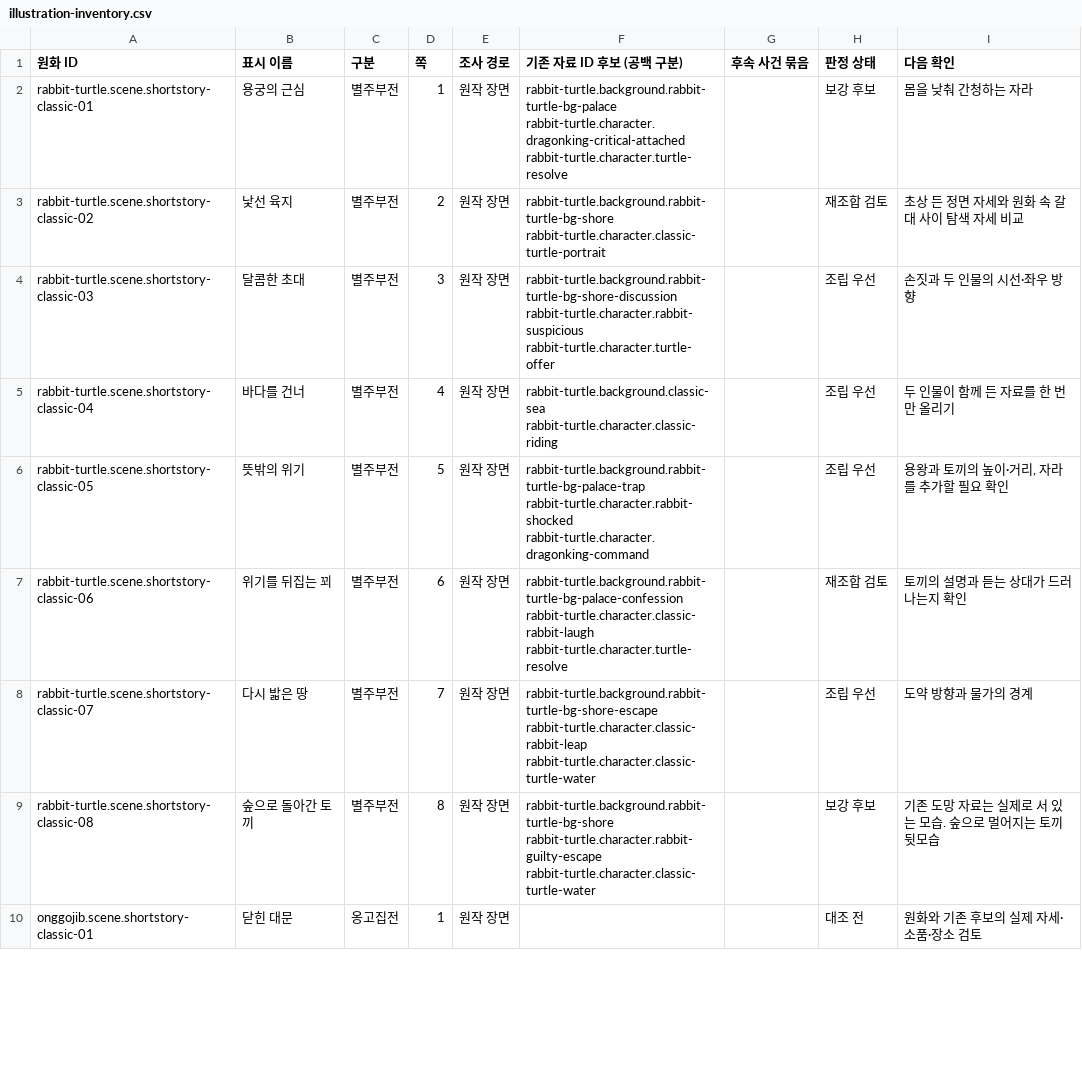
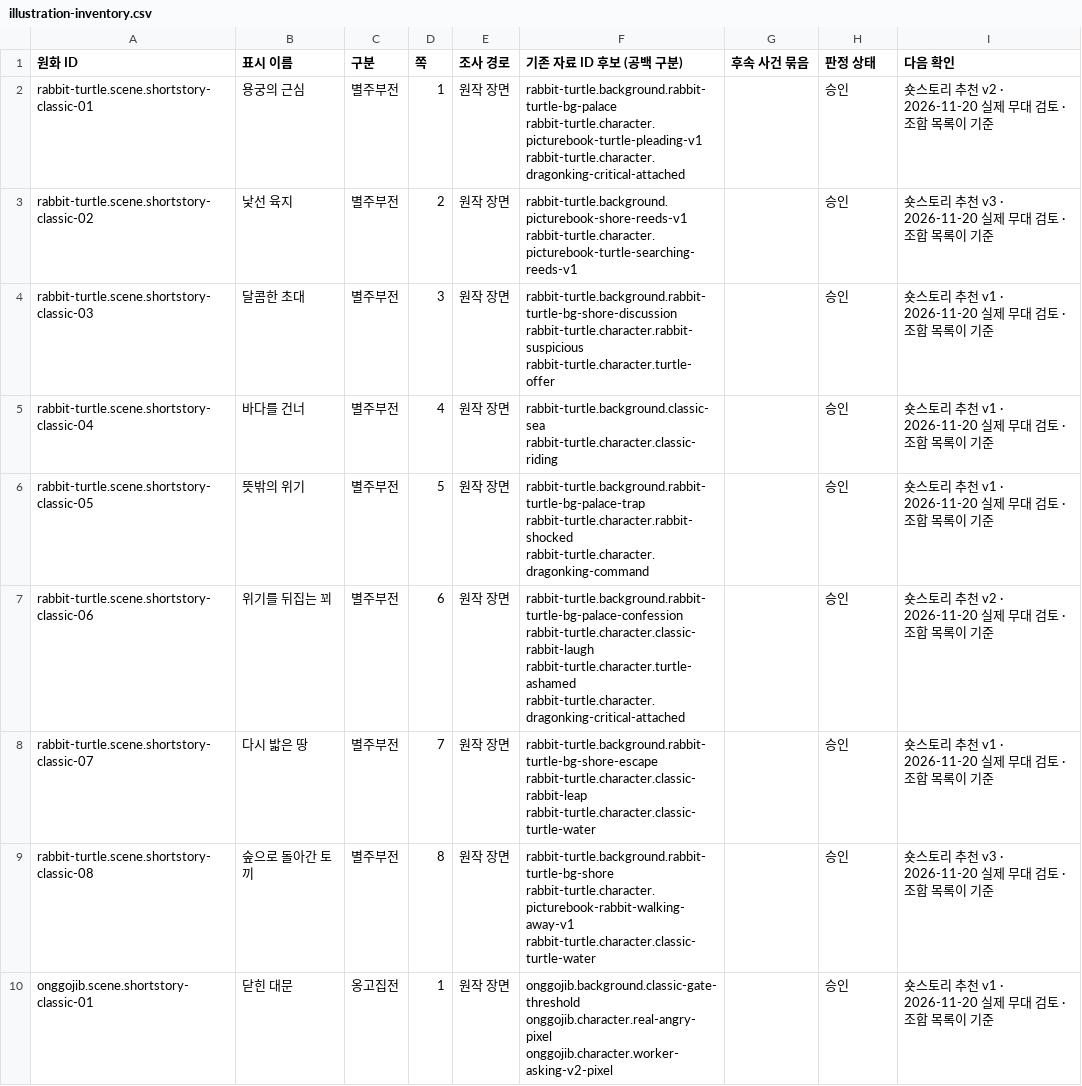
Before and after one commit to LUCKYBRIDGE/new-knolstory, a CSV file: docs/architecture/evidence/picturebook-chapters-design/illustration-inventory.csv, drawn as a sheet; only a part is shown; the diff covers the shown part only.

```diff
--- a/docs/architecture/evidence/picturebook-chapters-design/illustration-inventory.csv
+++ b/docs/architecture/evidence/picturebook-chapters-design/illustration-inventory.csv
@@ -1,10 +1,10 @@
 원화 ID,표시 이름,구분,쪽,조사 경로,기존 자료 ID 후보 (공백 구분),후속 사건 묶음,판정 상태,다음 확인
-rabbit-turtle.scene.shortstory-classic-01,용궁의 근심,별주부전,1,원작 장면,rabbit-turtle.background.rabbit-turtle-bg-palace rabbit-turtle.character.dragonking-critical-attached rabbit-turtle.character.turtle-resolve,,보강 후보,몸을 낮춰 간청하는 자라
-rabbit-turtle.scene.shortstory-classic-02,낯선 육지,별주부전,2,원작 장면,rabbit-turtle.background.rabbit-turtle-bg-shore rabbit-turtle.character.classic-turtle-portrait,,재조합 검토,초상 든 정면 자세와 원화 속 갈대 사이 탐색 자세 비교
-rabbit-turtle.scene.shortstory-classic-03,달콤한 초대,별주부전,3,원작 장면,rabbit-turtle.background.rabbit-turtle-bg-shore-discussion rabbit-turtle.character.rabbit-suspicious rabbit-turtle.character.turtle-offer,,조립 우선,손짓과 두 인물의 시선·좌우 방향
-rabbit-turtle.scene.shortstory-classic-04,바다를 건너,별주부전,4,원작 장면,rabbit-turtle.background.classic-sea rabbit-turtle.character.classic-riding,,조립 우선,두 인물이 함께 든 자료를 한 번만 올리기
-rabbit-turtle.scene.shortstory-classic-05,뜻밖의 위기,별주부전,5,원작 장면,rabbit-turtle.background.rabbit-turtle-bg-palace-trap rabbit-turtle.character.rabbit-shocked rabbit-turtle.character.dragonking-command,,조립 우선,"용왕과 토끼의 높이·거리, 자라를 추가할 필요 확인"
-rabbit-turtle.scene.shortstory-classic-06,위기를 뒤집는 꾀,별주부전,6,원작 장면,rabbit-turtle.background.rabbit-turtle-bg-palace-confession rabbit-turtle.character.classic-rabbit-laugh rabbit-turtle.character.turtle-resolve,,재조합 검토,토끼의 설명과 듣는 상대가 드러나는지 확인
-rabbit-turtle.scene.shortstory-classic-07,다시 밟은 땅,별주부전,7,원작 장면,rabbit-turtle.background.rabbit-turtle-bg-shore-escape rabbit-turtle.character.classic-rabbit-leap rabbit-turtle.character.classic-turtle-water,,조립 우선,도약 방향과 물가의 경계
-rabbit-turtle.scene.shortstory-classic-08,숲으로 돌아간 토끼,별주부전,8,원작 장면,rabbit-turtle.background.rabbit-turtle-bg-shore rabbit-turtle.character.rabbit-guilty-escape rabbit-turtle.character.classic-turtle-water,,보강 후보,기존 도망 자료는 실제로 서 있는 모습. 숲으로 멀어지는 토끼 뒷모습
-onggojib.scene.shortstory-classic-01,닫힌 대문,옹고집전,1,원작 장면,,,대조 전,원화와 기존 후보의 실제 자세·소품·장소 검토
+rabbit-turtle.scene.shortstory-classic-01,용궁의 근심,별주부전,1,원작 장면,rabbit-turtle.background.rabbit-turtle-bg-palace rabbit-turtle.character.picturebook-turtle-pleading-v1 rabbit-turtle.character.dragonking-critical-attached,,승인,숏스토리 추천 v2 · 2026-11-20 실제 무대 검토 · 조합 목록이 기준
+rabbit-turtle.scene.shortstory-classic-02,낯선 육지,별주부전,2,원작 장면,rabbit-turtle.background.picturebook-shore-reeds-v1 rabbit-turtle.character.picturebook-turtle-searching-reeds-v1,,승인,숏스토리 추천 v3 · 2026-11-20 실제 무대 검토 · 조합 목록이 기준
+rabbit-turtle.scene.shortstory-classic-03,달콤한 초대,별주부전,3,원작 장면,rabbit-turtle.background.rabbit-turtle-bg-shore-discussion rabbit-turtle.character.rabbit-suspicious rabbit-turtle.character.turtle-offer,,승인,숏스토리 추천 v1 · 2026-11-20 실제 무대 검토 · 조합 목록이 기준
+rabbit-turtle.scene.shortstory-classic-04,바다를 건너,별주부전,4,원작 장면,rabbit-turtle.background.classic-sea rabbit-turtle.character.classic-riding,,승인,숏스토리 추천 v1 · 2026-11-20 실제 무대 검토 · 조합 목록이 기준
+rabbit-turtle.scene.shortstory-classic-05,뜻밖의 위기,별주부전,5,원작 장면,rabbit-turtle.background.rabbit-turtle-bg-palace-trap rabbit-turtle.character.rabbit-shocked rabbit-turtle.character.dragonking-command,,승인,숏스토리 추천 v1 · 2026-11-20 실제 무대 검토 · 조합 목록이 기준
+rabbit-turtle.scene.shortstory-classic-06,위기를 뒤집는 꾀,별주부전,6,원작 장면,rabbit-turtle.background.rabbit-turtle-bg-palace-confession rabbit-turtle.character.classic-rabbit-laugh rabbit-turtle.character.turtle-ashamed rabbit-turtle.character.dragonking-critical-attached,,승인,숏스토리 추천 v2 · 2026-11-20 실제 무대 검토 · 조합 목록이 기준
+rabbit-turtle.scene.shortstory-classic-07,다시 밟은 땅,별주부전,7,원작 장면,rabbit-turtle.background.rabbit-turtle-bg-shore-escape rabbit-turtle.character.classic-rabbit-leap rabbit-turtle.character.classic-turtle-water,,승인,숏스토리 추천 v1 · 2026-11-20 실제 무대 검토 · 조합 목록이 기준
+rabbit-turtle.scene.shortstory-classic-08,숲으로 돌아간 토끼,별주부전,8,원작 장면,rabbit-turtle.background.rabbit-turtle-bg-shore rabbit-turtle.character.picturebook-rabbit-walking-away-v1 rabbit-turtle.character.classic-turtle-water,,승인,숏스토리 추천 v3 · 2026-11-20 실제 무대 검토 · 조합 목록이 기준
+onggojib.scene.shortstory-classic-01,닫힌 대문,옹고집전,1,원작 장면,onggojib.background.classic-gate-threshold onggojib.character.real-angry-pixel onggojib.character.worker-asking-v2-pixel,,승인,숏스토리 추천 v1 · 2026-11-20 실제 무대 검토 · 조합 목록이 기준
```
Also changed, not shown: 75 edited cells elsewhere in this file, 11 other files.
